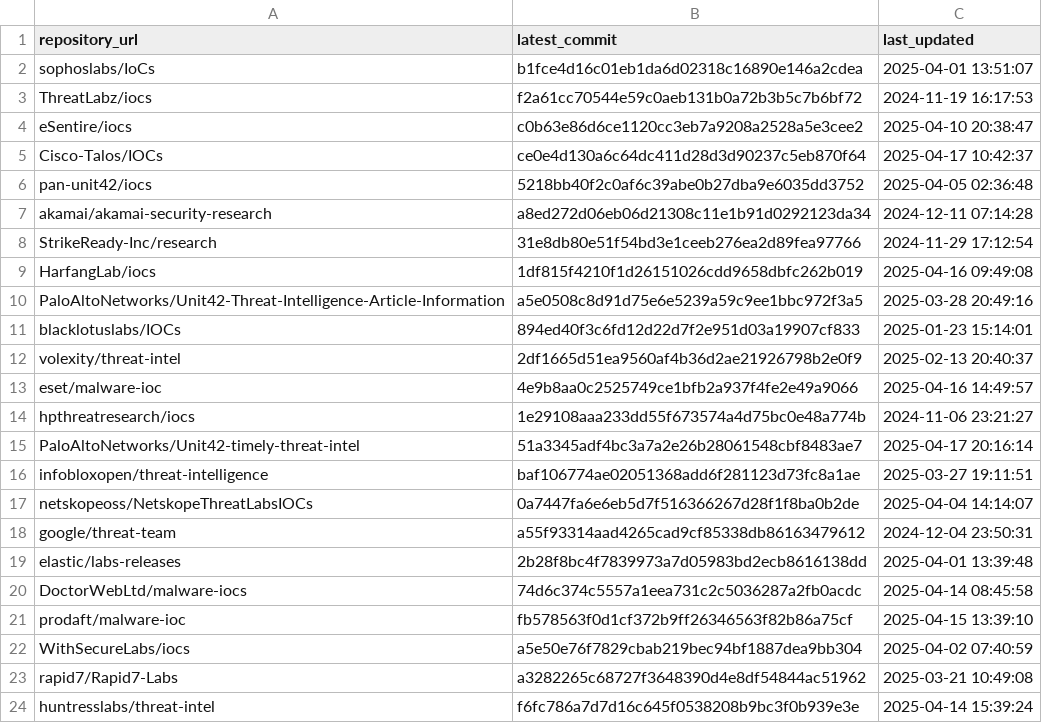
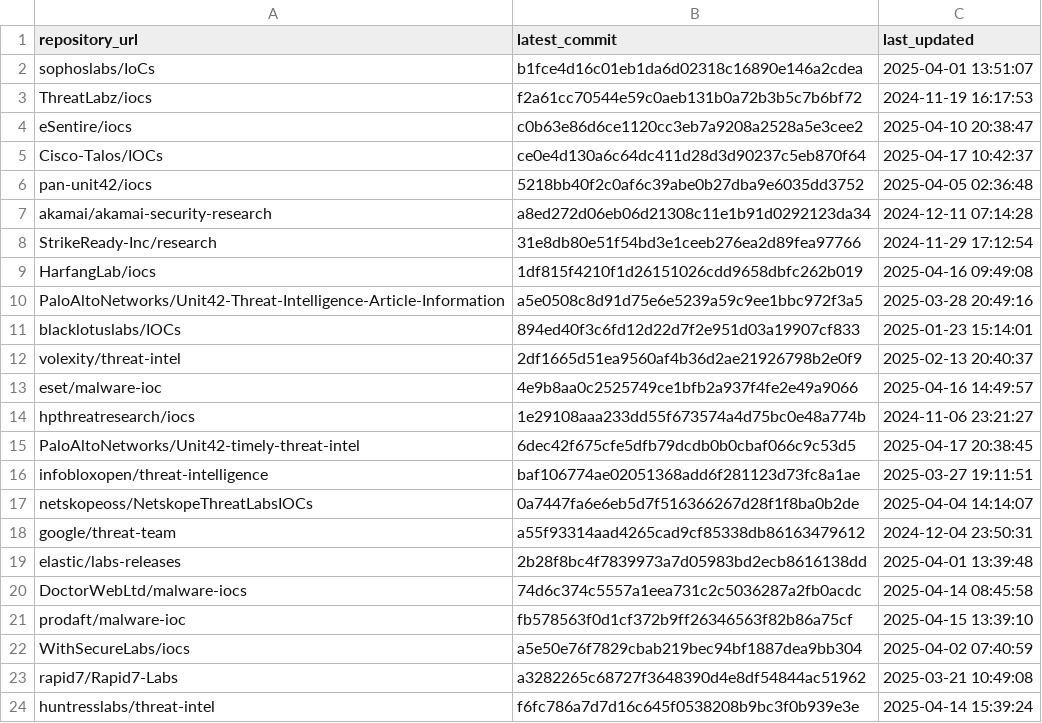
Before and after one commit to sudesh0sudesh/GithubIOC_Collector, a CSV file: ioc_sources.csv, drawn as a sheet.

```diff
--- a/ioc_sources.csv
+++ b/ioc_sources.csv
@@ -14,3 +14,3 @@ eset/malware-ioc,4e9b8aa0c2525749ce1bfb2a937f4fe2e49a9066,2025-04-16 14:49:57
 hpthreatresearch/iocs,1e29108aaa233dd55f673574a4d75bc0e48a774b,2024-11-06 23:21:27
-PaloAltoNetworks/Unit42-timely-threat-intel,51a3345adf4bc3a7a2e26b28061548cbf8483ae7,2025-04-17 20:16:14
+PaloAltoNetworks/Unit42-timely-threat-intel,6dec42f675cfe5dfb79dcdb0b0cbaf066c9c53d5,2025-04-17 20:38:45
 infobloxopen/threat-intelligence,baf106774ae02051368add6f281123d73fc8a1ae,2025-03-27 19:11:51
```
Also changed, not shown: 2 other files.
